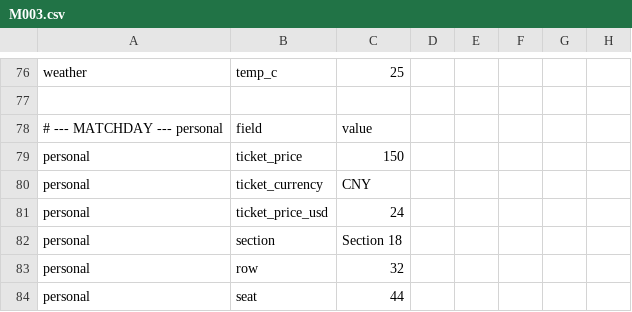
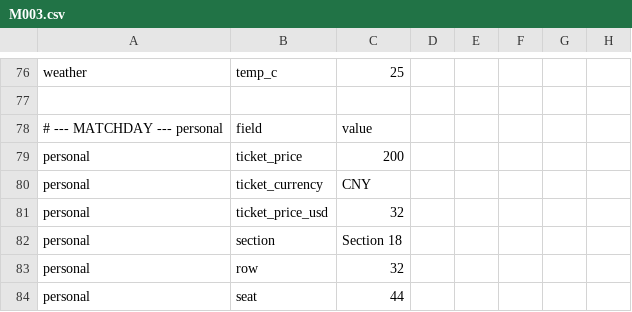
Before and after one commit to XuhuiJin1215/Matchday, a CSV file: data/M003.csv, drawn as a sheet; only a part is shown, gaps mark what is left out; the diff names each change by its address in the sheet, - before the commit and + after, or states it on an @@ line.

Commit message:
updated ticket price

```diff
--- a/data/M003.csv
+++ b/data/M003.csv
-C79: 150
+C79: 200
-C81: 24
+C81: 32
```
